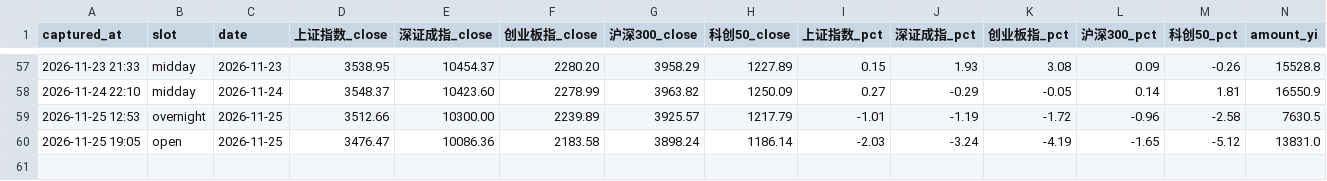
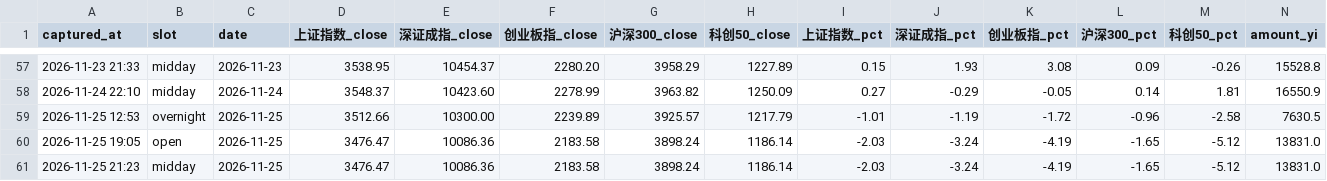
Before and after one commit to sakuyo1/Sakuyo11, a CSV file: data/pulses/2026-11.csv, drawn as a sheet; only a part is shown, gaps mark what is left out; rows hold the shown columns only; the diff names each change by its address in the sheet, - before the commit and + after, or states it on an @@ line.

Commit message:
chore(pulse): 2026-11-25 午间脉搏

```diff
--- a/data/pulses/2026-11.csv
+++ b/data/pulses/2026-11.csv
+row 61: 2026-11-25 21:23 | midday | 2026-11-25 | 3476.47 | 10086.36 | 2183.58 | 3898.24 | 1186.14 | -2.03 | -3.24 | -4.19 | -1.65 | -5.12 | 13831.0
```
Also changed, not shown: data/signals/2026.csv, 9 other files.
